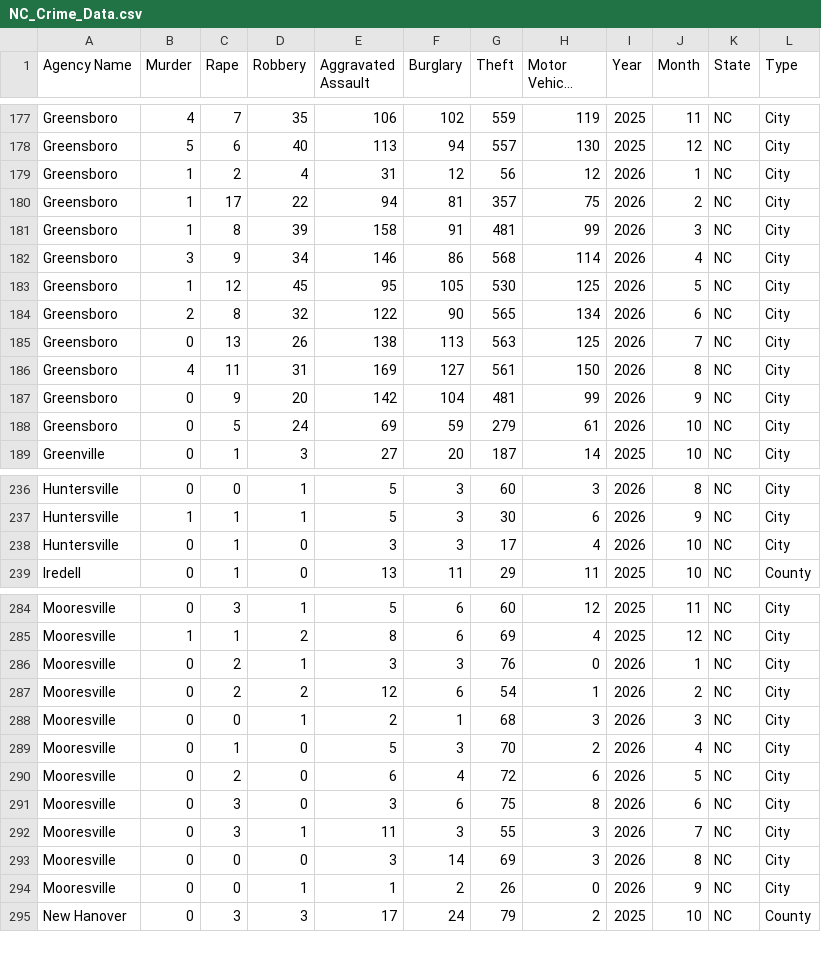
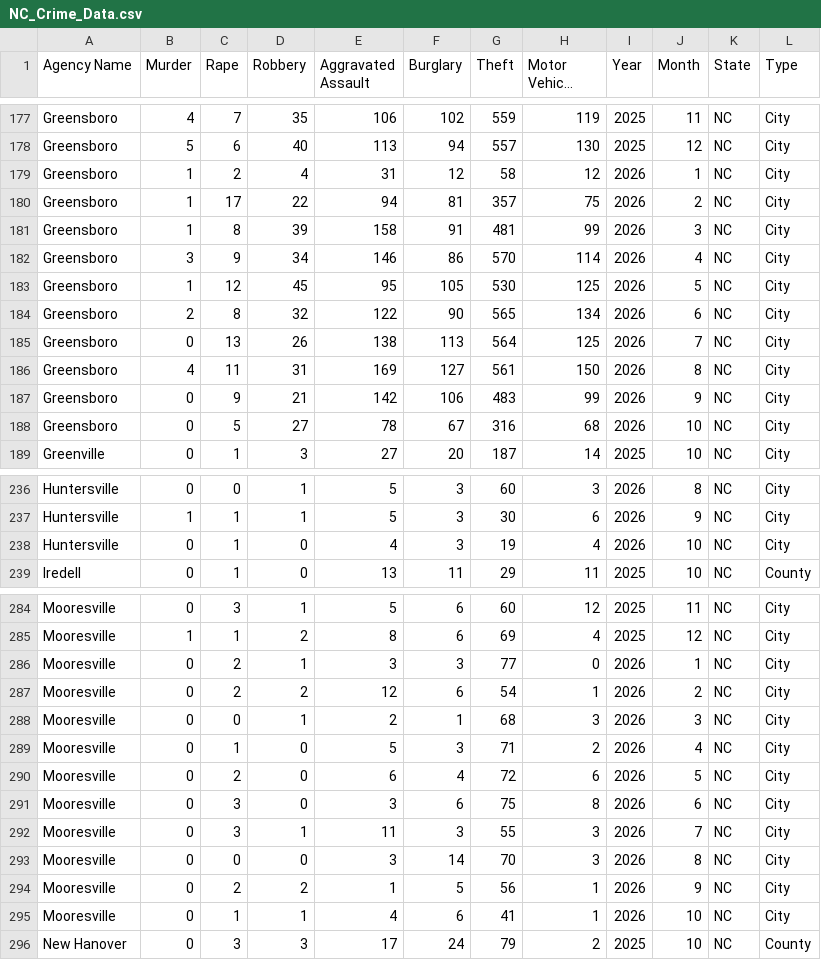
Before and after one commit to AH-Datalytics/nc-crime-output, a CSV file: NC_Crime_Data.csv, drawn as a sheet; only a part is shown, gaps mark what is left out; long unchanged cells end in …; the diff covers the shown part only.

```diff
--- a/NC_Crime_Data.csv
+++ b/NC_Crime_Data.csv
@@ -178,12 +178,12 @@ Greensboro,4,7,35,106,102,559,119,2025,11,NC,City
 Greensboro,5,6,40,113,94,557,130,2025,12,NC,City
-Greensboro,1,2,4,31,12,56,12,2026,1,NC,City
+Greensboro,1,2,4,31,12,58,12,2026,1,NC,City
 Greensboro,1,17,22,94,81,357,75,2026,2,NC,City
 Greensboro,1,8,39,158,91,481,99,2026,3,NC,City
-Greensboro,3,9,34,146,86,568,114,2026,4,NC,City
+Greensboro,3,9,34,146,86,570,114,2026,4,NC,City
 Greensboro,1,12,45,95,105,530,125,2026,5,NC,City
 Greensboro,2,8,32,122,90,565,134,2026,6,NC,City
-Greensboro,0,13,26,138,113,563,125,2026,7,NC,City
+Greensboro,0,13,26,138,113,564,125,2026,7,NC,City
 Greensboro,4,11,31,169,127,561,150,2026,8,NC,City
-Greensboro,0,9,20,142,104,481,99,2026,9,NC,City
-Greensboro,0,5,24,69,59,279,61,2026,10,NC,City
+Greensboro,0,9,21,142,106,483,99,2026,9,NC,City
+Greensboro,0,5,27,78,67,316,68,2026,10,NC,City
 Greenville,0,1,3,27,20,187,14,2025,10,NC,City
@@ -237,3 +237,3 @@ Huntersville,0,0,1,5,3,60,3,2026,8,NC,City
 Huntersville,1,1,1,5,3,30,6,2026,9,NC,City
-Huntersville,0,1,0,3,3,17,4,2026,10,NC,City
+Huntersville,0,1,0,4,3,19,4,2026,10,NC,City
 Iredell,0,1,0,13,11,29,11,2025,10,NC,County
@@ -285,6 +285,6 @@ Mooresville,0,3,1,5,6,60,12,2025,11,NC,City
 Mooresville,1,1,2,8,6,69,4,2025,12,NC,City
-Mooresville,0,2,1,3,3,76,0,2026,1,NC,City
+Mooresville,0,2,1,3,3,77,0,2026,1,NC,City
 Mooresville,0,2,2,12,6,54,1,2026,2,NC,City
 Mooresville,0,0,1,2,1,68,3,2026,3,NC,City
-Mooresville,0,1,0,5,3,70,2,2026,4,NC,City
+Mooresville,0,1,0,5,3,71,2,2026,4,NC,City
 Mooresville,0,2,0,6,4,72,6,2026,5,NC,City
@@ -292,4 +292,5 @@ Mooresville,0,3,0,3,6,75,8,2026,6,NC,City
 Mooresville,0,3,1,11,3,55,3,2026,7,NC,City
-Mooresville,0,0,0,3,14,69,3,2026,8,NC,City
-Mooresville,0,0,1,1,2,26,0,2026,9,NC,City
+Mooresville,0,0,0,3,14,70,3,2026,8,NC,City
+Mooresville,0,2,2,1,5,56,1,2026,9,NC,City
+Mooresville,0,1,1,4,6,41,1,2026,10,NC,City
 New Hanover,0,3,3,17,24,79,2,2025,10,NC,County
```
Also changed, not shown: 12 edited cells elsewhere in this file.
